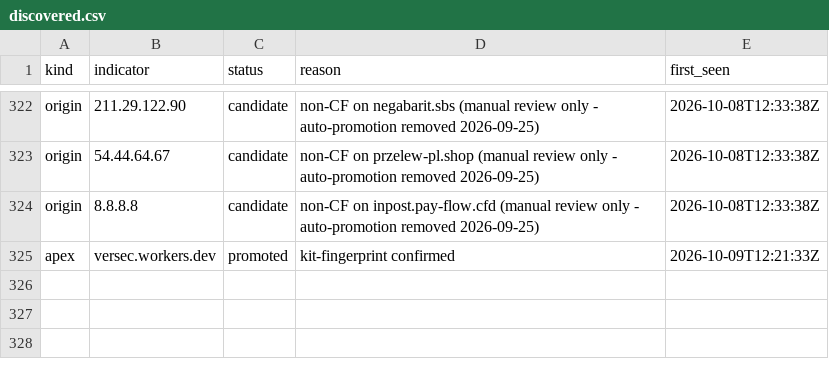
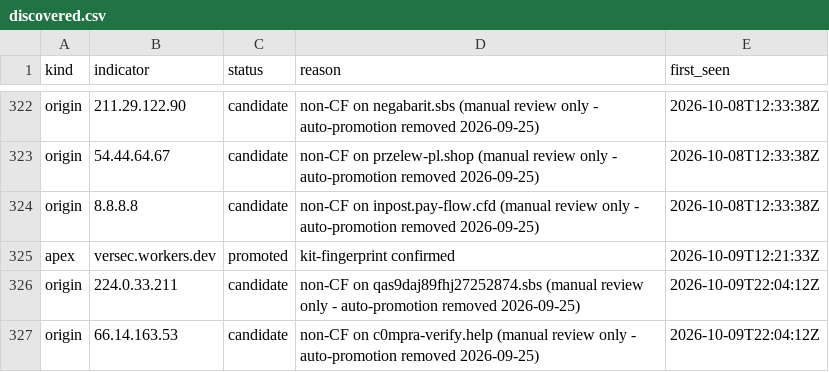
Before and after one commit to malek-alhu/marketplace-phaas-tracker, a CSV file: monitor/discovered.csv, drawn as a sheet; only a part is shown, gaps mark what is left out.

```diff
--- a/monitor/discovered.csv
+++ b/monitor/discovered.csv
@@ -325 +325,3 @@ origin,8.8.8.8,candidate,non-CF on inpost.pay-flow.cfd (manual review only - aut
 apex,versec.workers.dev,promoted,kit-fingerprint confirmed,2026-10-09T12:21:33Z
+origin,224.0.33.211,candidate,non-CF on qas9daj89fhj27252874.sbs (manual review only - auto-promotion removed 2026-09-25),2026-10-09T22:04:12Z
+origin,66.14.163.53,candidate,non-CF on c0mpra-verify.help (manual review only - auto-promotion removed 2026-09-25),2026-10-09T22:04:12Z
```
Also changed, not shown: monitor/findings.csv, monitor/scans.csv, 14 other files.
